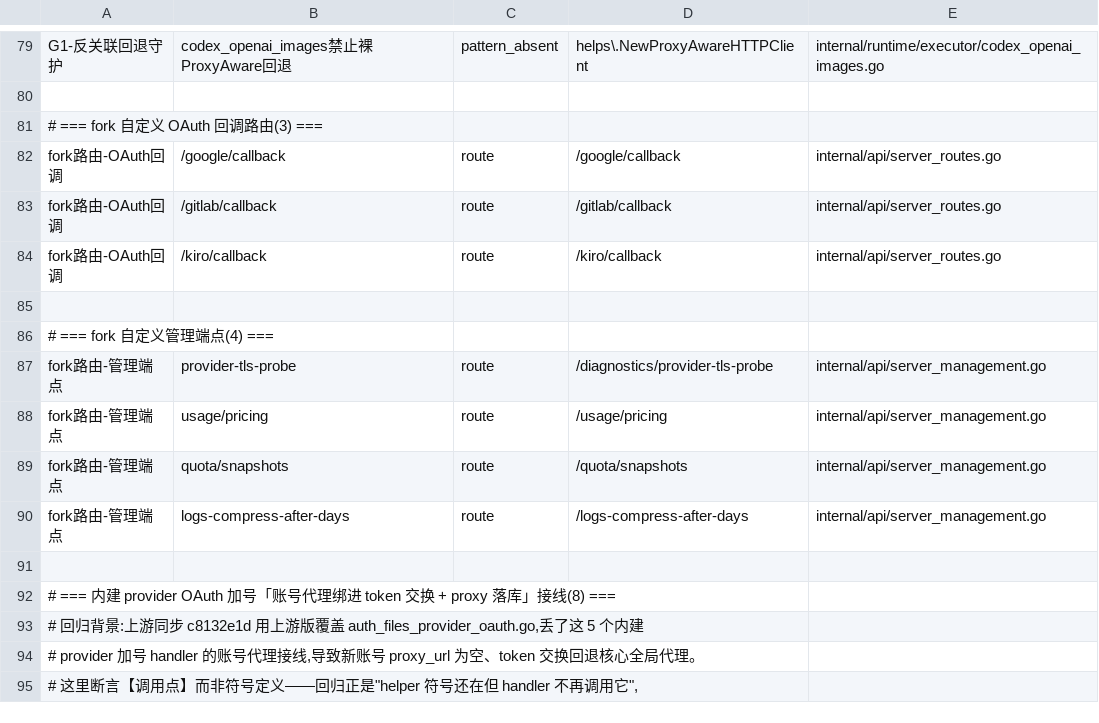
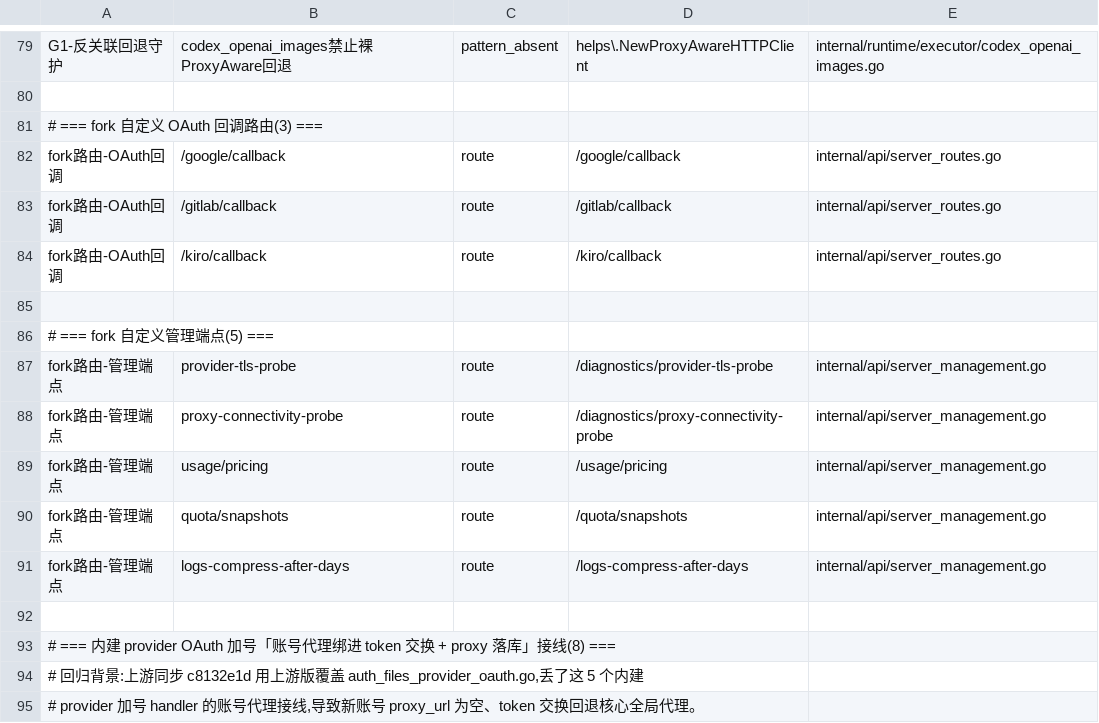
Before and after one commit to 0xTract0r/CLIProxyAPIPlus, a TSV file: scripts/upstream-sync/fork-feature-manifest.tsv, drawn as a sheet; only a part is shown, gaps mark what is left out; the shorter side is filled out with more unchanged rows.

```diff
--- a/scripts/upstream-sync/fork-feature-manifest.tsv
+++ b/scripts/upstream-sync/fork-feature-manifest.tsv
@@ -85,4 +85,5 @@ fork路由-OAuth回调	/kiro/callback	route	"/kiro/callback"	internal/api/server
 
-# === fork 自定义管理端点(4) ===
+# === fork 自定义管理端点(5) ===
 fork路由-管理端点	provider-tls-probe	route	/diagnostics/provider-tls-probe	internal/api/server_management.go
+fork路由-管理端点	proxy-connectivity-probe	route	/diagnostics/proxy-connectivity-probe	internal/api/server_management.go
 fork路由-管理端点	usage/pricing	route	"/usage/pricing"	internal/api/server_management.go
```
